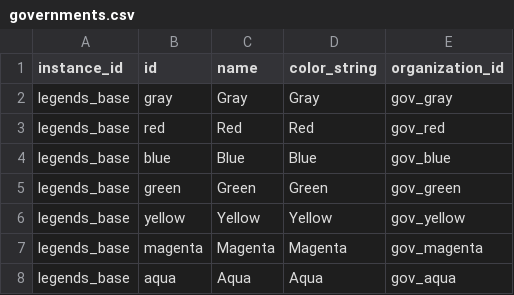
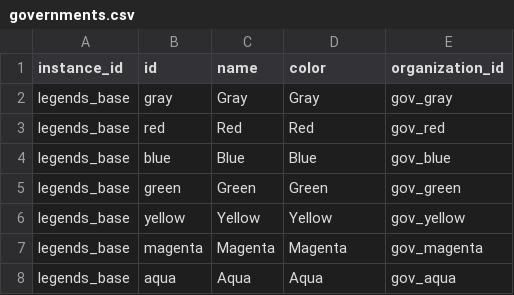
Before and after one commit to outoforbitdev/app-galaxy-map, a CSV file: .local/db/governments.csv, drawn as a sheet.

Commit message:
chore: add db conversions for MapColor and FocusLevel (#281)

```diff
--- a/.local/db/governments.csv
+++ b/.local/db/governments.csv
@@ -1,2 +1,2 @@
-instance_id,id,name,color_string,organization_id
+instance_id,id,name,color,organization_id
 legends_base,gray,Gray,Gray,gov_gray
```
Also changed, not shown: .local/db/solar-systems.csv, .local/db/spacelanes.csv, 4 other files.
